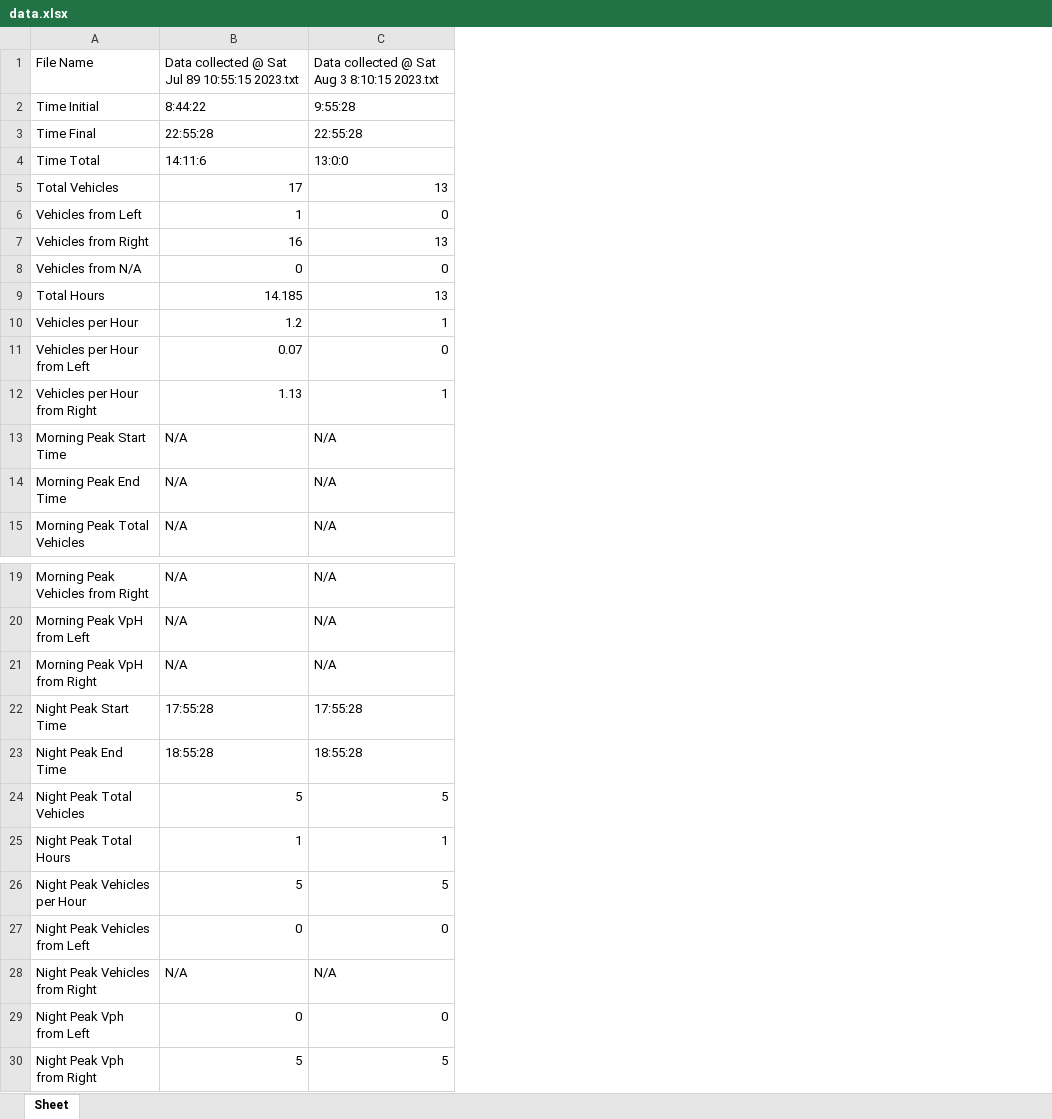
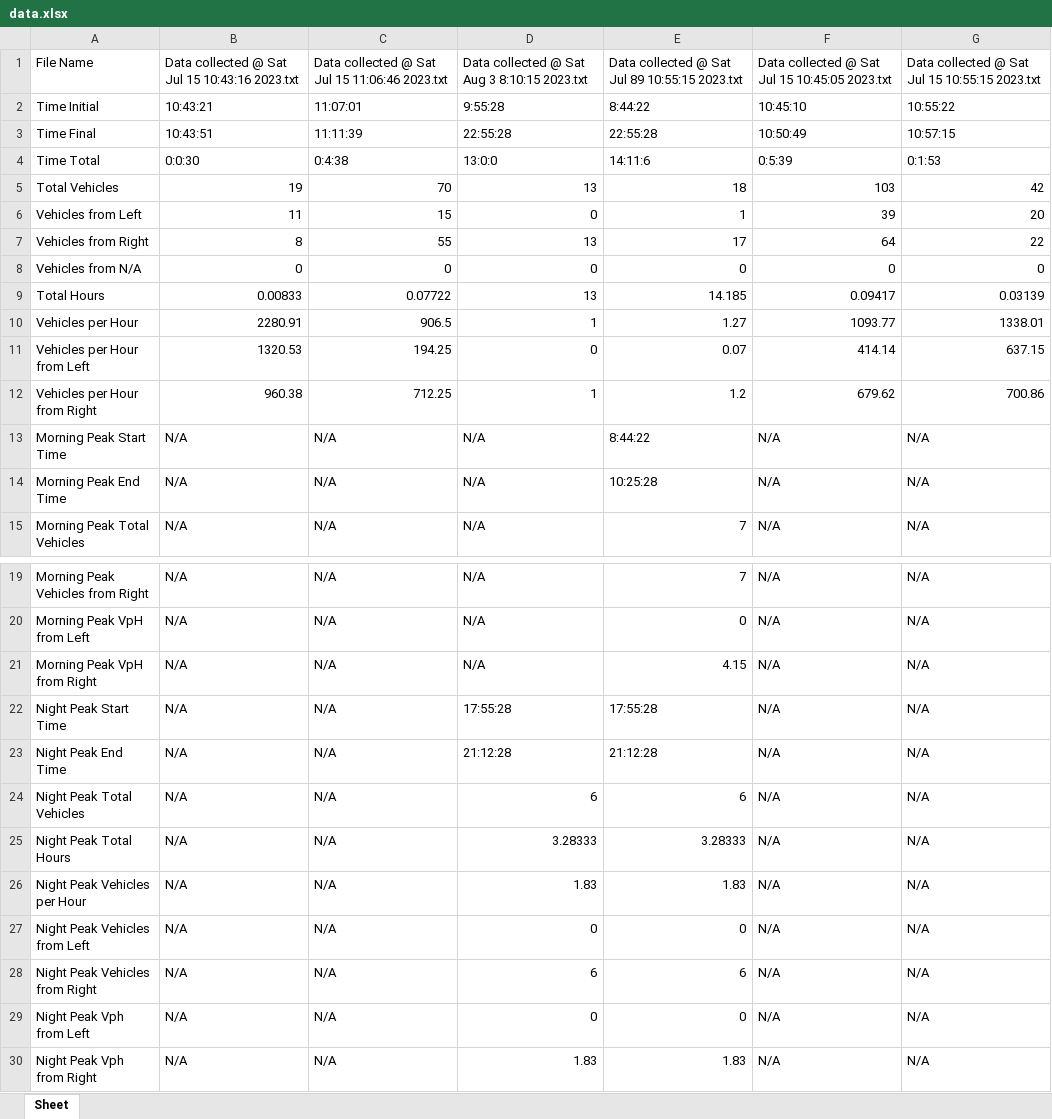
Before and after one commit to zach4098/DataCollector, an Excel workbook: DataSpread/data.xlsx, sheet Sheet, drawn as a sheet; only a part is shown, gaps mark what is left out; values as stored, in another font and other column widths than the file's, no borders; addresses are those after the commit; the diff names each change by its address in the sheet, - before the commit and + after, or states it on an @@ line.

```diff
--- a/DataSpread/data.xlsx (sheet Sheet)
+++ b/DataSpread/data.xlsx (sheet Sheet)
+column C, rows 1-15: Data collected @ Sat Jul 15 11:06:46 2023.txt | 11:07:01 | 11:11:39 | 0:4:38 | 70 | 15 | 55 | 0 | 0.07722 | 906.5 | 194.25 | 712.25 | N/A | N/A | N/A; rows 19-30: all N/A
+column E, rows 1-15: Data collected @ Sat Jul 89 10:55:15 2023.txt | 8:44:22 | 22:55:28 | 14:11:6 | 18 | 1 | 17 | 0 | 14.185 | 1.27 | 0.07 | 1.2 | 8:44:22 | 10:25:28 | 7; rows 19-30: 7 | 0 | 4.15 | 17:55:28 | 21:12:28 | 6 | 3.28333 | 1.83 | 0 | 6 | 0 | 1.83
+column F, rows 1-15: Data collected @ Sat Jul 15 10:45:05 2023.txt | 10:45:10 | 10:50:49 | 0:5:39 | 103 | 39 | 64 | 0 | 0.09417 | 1093.77 | 414.14 | 679.62 | N/A | N/A | N/A; rows 19-30: all N/A
+column G, rows 1-15: Data collected @ Sat Jul 15 10:55:15 2023.txt | 10:55:22 | 10:57:15 | 0:1:53 | 42 | 20 | 22 | 0 | 0.03139 | 1338.01 | 637.15 | 700.86 | N/A | N/A | N/A; rows 19-30: all N/A
-B1: Data collected @ Sat Jul 89 10:55:15 2023.txt
+B1: Data collected @ Sat Jul 15 10:43:16 2023.txt
-B2: 8:44:22
+B2: 10:43:21
-B3: 22:55:28
+B3: 10:43:51
-B4: 14:11:6
+B4: 0:0:30
-B5: 17
+B5: 19
-B6: 1
+B6: 11
-B7: 16
+B7: 8
-B9: 14.185
+B9: 0.00833
-B10: 1.2
+B10: 2280.91
-B11: 0.07
+B11: 1320.53
-B12: 1.13
+B12: 960.38
-B22: 17:55:28
+B22: N/A
-B23: 18:55:28
+B23: N/A
-D23: 18:55:28
+D23: 21:12:28
-B24: 5
+B24: N/A
-D24: 5
+D24: 6
-B25: 1
+B25: N/A
-D25: 1
+D25: 3.28333
-B26: 5
+B26: N/A
-D26: 5
+D26: 1.83
-B27: 0
+B27: N/A
-D28: N/A
+D28: 6
-B29: 0
+B29: N/A
-B30: 5
+B30: N/A
-D30: 5
+D30: 1.83
```
Also changed, not shown: 2 other files.
